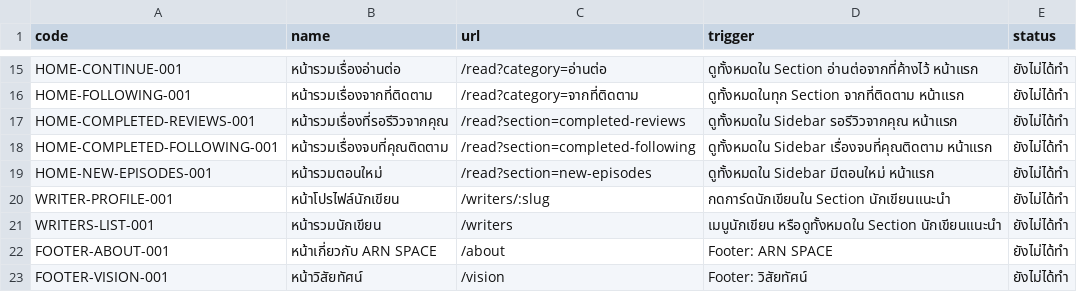
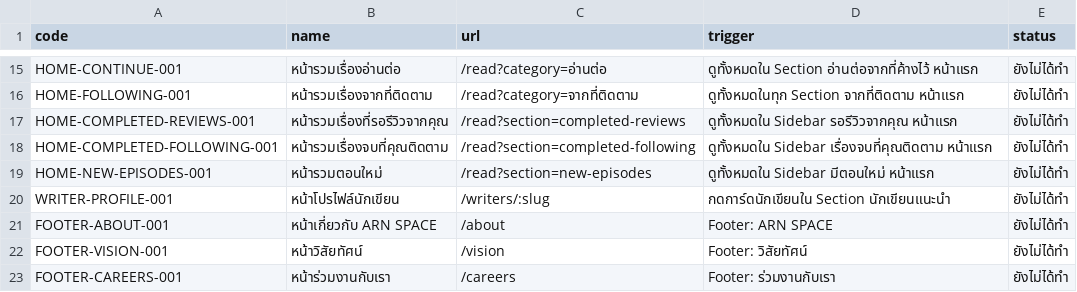
Before and after one commit to ArtArtzy/artspace, a CSV file: data/unbuilt-pages.csv, drawn as a sheet; only a part is shown, gaps mark what is left out; the shorter side is filled out with more unchanged rows.

```diff
--- a/data/unbuilt-pages.csv
+++ b/data/unbuilt-pages.csv
@@ -20,3 +20,2 @@ HOME-NEW-EPISODES-001,หน้ารวมตอนใหม่,/read?section=n
 WRITER-PROFILE-001,หน้าโปรไฟล์นักเขียน,/writers/:slug,กดการ์ดนักเขียนใน Section นักเขียนแนะนำ,ยังไม่ได้ทำ
-WRITERS-LIST-001,หน้ารวมนักเขียน,/writers,เมนูนักเขียน หรือดูทั้งหมดใน Section นักเขียนแนะนำ,ยังไม่ได้ทำ
 FOOTER-ABOUT-001,หน้าเกี่ยวกับ ARN SPACE,/about,Footer: ARN SPACE,ยังไม่ได้ทำ
```
Also changed, not shown: 57 other files.
